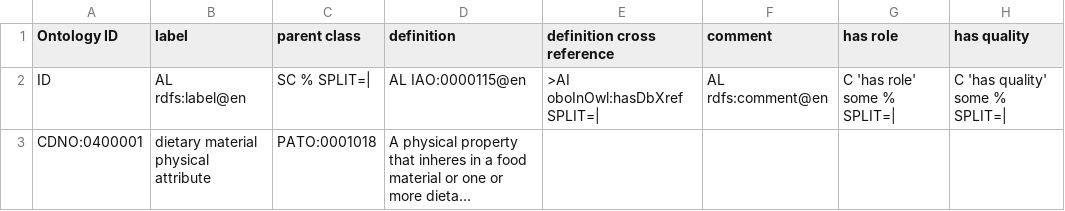
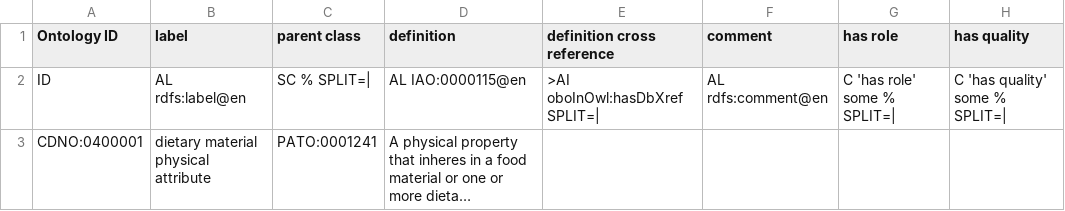
Before and after one commit to CompositionalDietaryNutritionOntology/cdno, a CSV file: src/ontology/templates/dietary_material_physical_attribute.csv, drawn as a sheet; only a part is shown; long unchanged cells end in …; the diff names each change by its address in the sheet, - before the commit and + after, or states it on an @@ line.

```diff
--- a/src/ontology/templates/dietary_material_physical_attribute.csv
+++ b/src/ontology/templates/dietary_material_physical_attribute.csv
-C3 (parent class): PATO:0001018
+C3 (parent class): PATO:0001241
```
Also changed, not shown: src/ontology/templates/nutritional_functional_attribute.csv, 37 other files.
